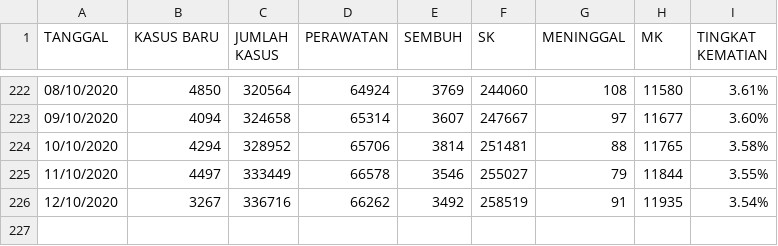
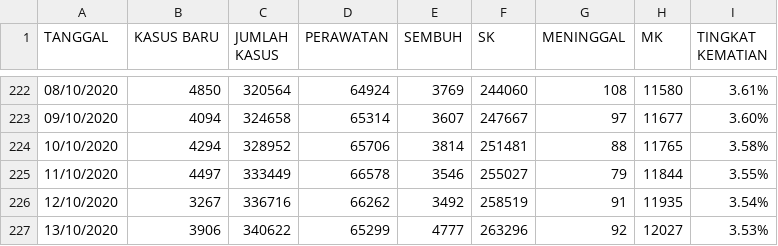
Before and after one commit to medianakbar/covid19kaltim, a CSV file: KALTIM/CORONA_INDONESIA - DATAFIN.csv, drawn as a sheet; only a part is shown, gaps mark what is left out; the diff names each change by its address in the sheet, - before the commit and + after, or states it on an @@ line.

```diff
--- a/KALTIM/CORONA_INDONESIA - DATAFIN.csv
+++ b/KALTIM/CORONA_INDONESIA - DATAFIN.csv
+row 227: 13/10/2020 | 3906 | 340622 | 65299 | 4777 | 263296 | 92 | 12027 | 3.53%
```
Also changed, not shown: KALTIM/CORONA_INDONESIA - HEATMAP_KALTIM.csv, KALTIM/CORONA_INDONESIA - KALTIM.csv, 3 other files.
